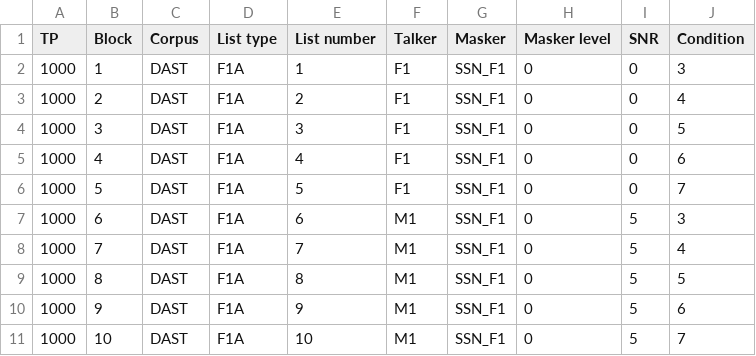
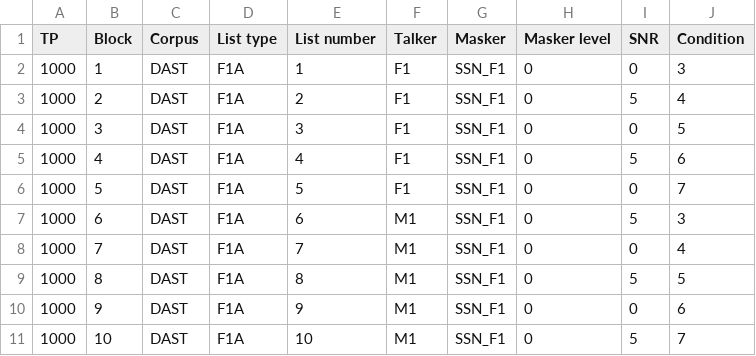
Before and after one commit to Eriksholm-Research-Centre/dast-app-preproc, a CSV file: files/HLCM_1.csv, drawn as a sheet.

```diff
--- a/files/HLCM_1.csv
+++ b/files/HLCM_1.csv
@@ -2,10 +2,10 @@ TP;Block;Corpus;List type;List number;Talker;Masker;Masker level;SNR;Condition
 1000;1;DAST;F1A;1;F1;SSN_F1;0;0;3
-1000;2;DAST;F1A;2;F1;SSN_F1;0;0;4
+1000;2;DAST;F1A;2;F1;SSN_F1;0;5;4
 1000;3;DAST;F1A;3;F1;SSN_F1;0;0;5
-1000;4;DAST;F1A;4;F1;SSN_F1;0;0;6
+1000;4;DAST;F1A;4;F1;SSN_F1;0;5;6
 1000;5;DAST;F1A;5;F1;SSN_F1;0;0;7
 1000;6;DAST;F1A;6;M1;SSN_F1;0;5;3
-1000;7;DAST;F1A;7;M1;SSN_F1;0;5;4
+1000;7;DAST;F1A;7;M1;SSN_F1;0;0;4
 1000;8;DAST;F1A;8;M1;SSN_F1;0;5;5
-1000;9;DAST;F1A;9;M1;SSN_F1;0;5;6
+1000;9;DAST;F1A;9;M1;SSN_F1;0;0;6
 1000;10;DAST;F1A;10;M1;SSN_F1;0;5;7
```
Also changed, not shown: 1 other file.
